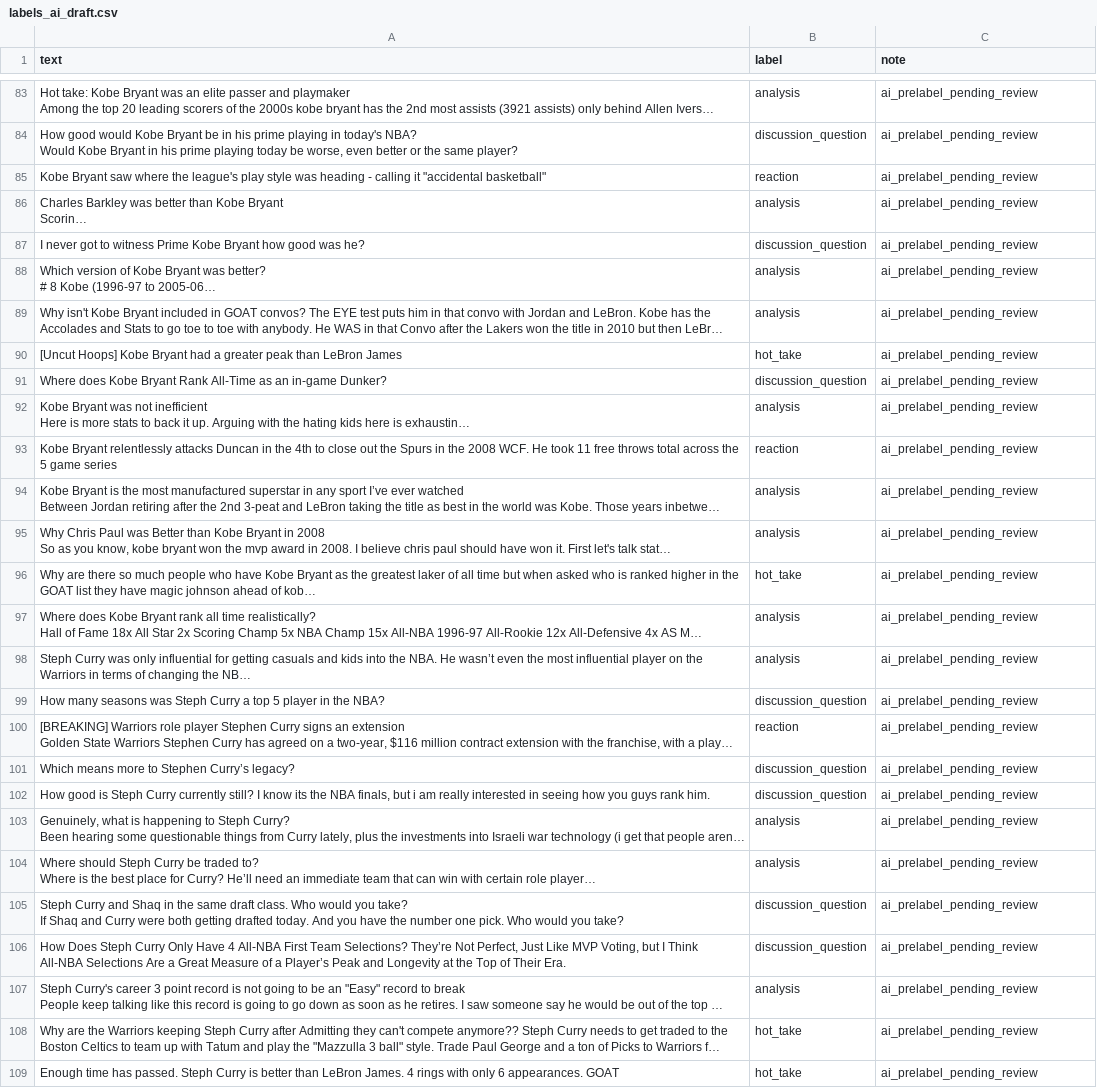
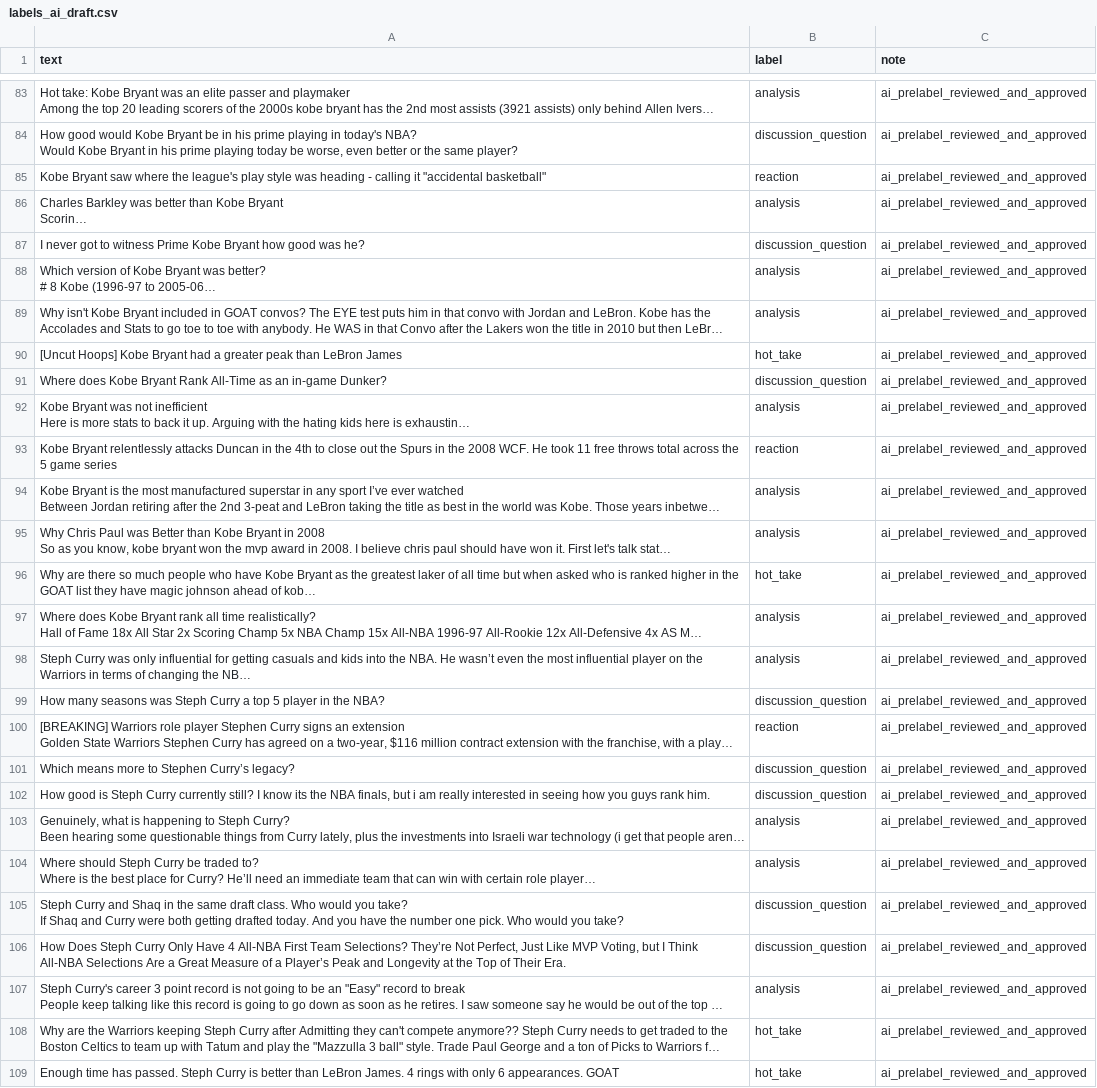
Before and after one commit to mahjiid/ai201-project3-takemeter-starter-v2026, a CSV file: labels_ai_draft.csv, drawn as a sheet; only a part is shown, gaps mark what is left out; long unchanged cells end in …; the diff covers the shown part only; the diff names each change by its address in the sheet, - before the commit and + after, or states it on an @@ line.

Commit message:
data: mark prelabel draft reviewed

```diff
--- a/labels_ai_draft.csv
+++ b/labels_ai_draft.csv
-C83:C109 (note): ai_prelabel_pending_review
+C83:C109 (note): ai_prelabel_reviewed_and_approved
```
Also changed, not shown: 153 edited cells elsewhere in this file.
